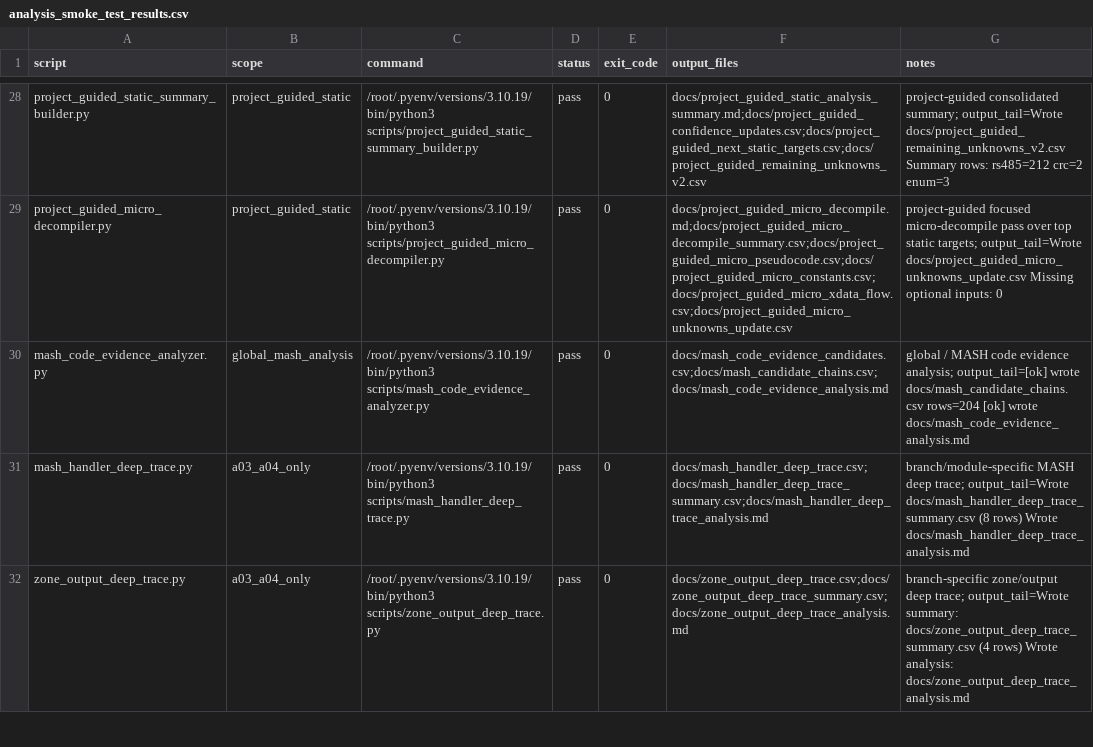
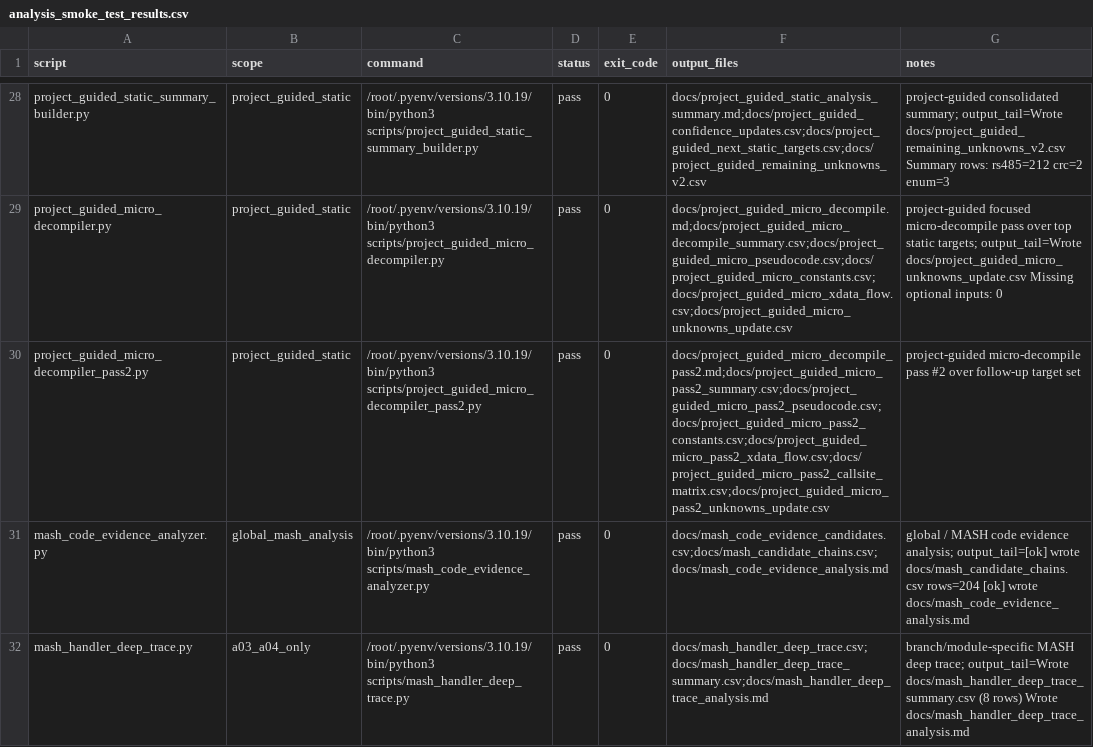
Before and after one commit to lixoisnip/Ppkp, a CSV file: docs/analysis_smoke_test_results.csv, drawn as a sheet; only a part is shown, gaps mark what is left out; the shorter side is filled out with more unchanged rows.

```diff
--- a/docs/analysis_smoke_test_results.csv
+++ b/docs/analysis_smoke_test_results.csv
@@ -29,2 +29,3 @@ project_guided_static_summary_builder.py,project_guided_static,/root/.pyenv/vers
 project_guided_micro_decompiler.py,project_guided_static,/root/.pyenv/versions/3.10.19/bin/python3 scripts/project_guided_micro_decompiler.py,pass,0,docs/project_guided_micro_decompile.md;docs/project_guided_micro_decompile_summary.csv;docs/project_guided_micro_pseudocode.csv;docs/project_guided_micro_constants.csv;docs/project_guided_micro_xdata_flow.csv;docs/project_guided_micro_unknowns_update.csv,project-guided focused micro-decompile pass over top static targets; output_tail=Wrote docs/project_guided_micro_unknowns_update.csv Missing optional inputs: 0
+project_guided_micro_decompiler_pass2.py,project_guided_static,/root/.pyenv/versions/3.10.19/bin/python3 scripts/project_guided_micro_decompiler_pass2.py,pass,0,docs/project_guided_micro_decompile_pass2.md;docs/project_guided_micro_pass2_summary.csv;docs/project_guided_micro_pass2_pseudocode.csv;docs/project_guided_micro_pass2_constants.csv;docs/project_guided_micro_pass2_xdata_flow.csv;docs/project_guided_micro_pass2_callsite_matrix.csv;docs/project_guided_micro_pass2_unknowns_update.csv,project-guided micro-decompile pass #2 over follow-up target set
 mash_code_evidence_analyzer.py,global_mash_analysis,/root/.pyenv/versions/3.10.19/bin/python3 scripts/mash_code_evidence_analyzer.py,pass,0,docs/mash_code_evidence_candidates.csv;docs/mash_candidate_chains.csv;docs/mash_code_evidence_analysis.md,global / MASH code evidence analysis; output_tail=[ok] wrote docs/mash_candidate_chains.csv rows=204 [ok] wrote docs/mash_code_evidence_analysis.md
```
Also changed, not shown: docs/project_guided_next_static_targets.csv, docs/project_guided_remaining_unknowns_v2.csv, 12 other files.
